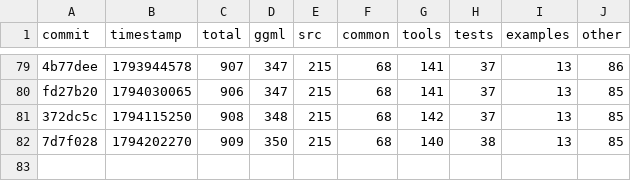
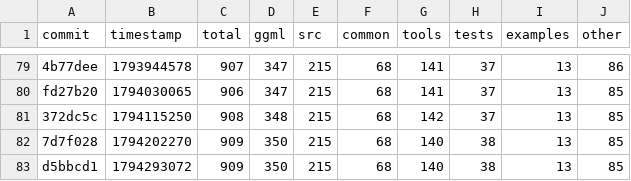
Before and after one commit to ggml-org/llama.cpp-dev, a CSV file: todo-counts.csv, drawn as a sheet; only a part is shown, gaps mark what is left out; the diff names each change by its address in the sheet, - before the commit and + after, or states it on an @@ line.

```diff
--- a/todo-counts.csv
+++ b/todo-counts.csv
+row 83: d5bbcd1 | 1794293072 | 909 | 350 | 215 | 68 | 140 | 38 | 13 | 85
```
Also changed, not shown: 2 other files.
